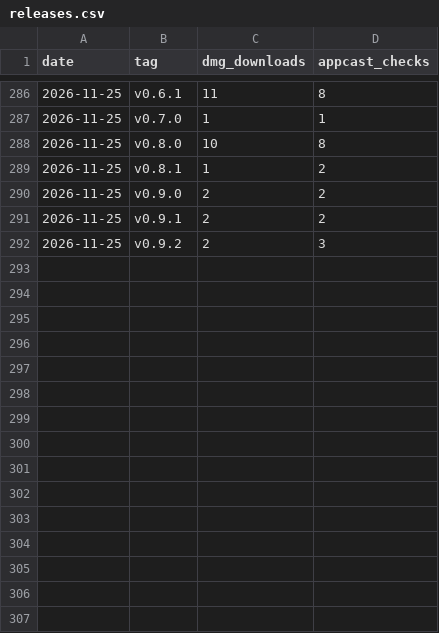
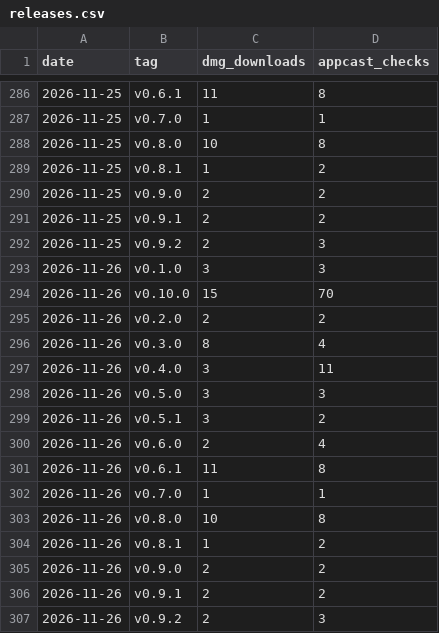
Before and after one commit to bar-amir/takes, a CSV file: releases.csv, drawn as a sheet; only a part is shown, gaps mark what is left out.

```diff
--- a/releases.csv
+++ b/releases.csv
@@ -292 +292,16 @@ date,tag,dmg_downloads,appcast_checks
 2026-11-25,v0.9.2,2,3
+2026-11-26,v0.1.0,3,3
+2026-11-26,v0.10.0,15,70
+2026-11-26,v0.2.0,2,2
+2026-11-26,v0.3.0,8,4
+2026-11-26,v0.4.0,3,11
+2026-11-26,v0.5.0,3,3
+2026-11-26,v0.5.1,3,2
+2026-11-26,v0.6.0,2,4
+2026-11-26,v0.6.1,11,8
+2026-11-26,v0.7.0,1,1
+2026-11-26,v0.8.0,10,8
+2026-11-26,v0.8.1,1,2
+2026-11-26,v0.9.0,2,2
+2026-11-26,v0.9.1,2,2
+2026-11-26,v0.9.2,2,3
```
Also changed, not shown: daily.csv, traffic.csv.
